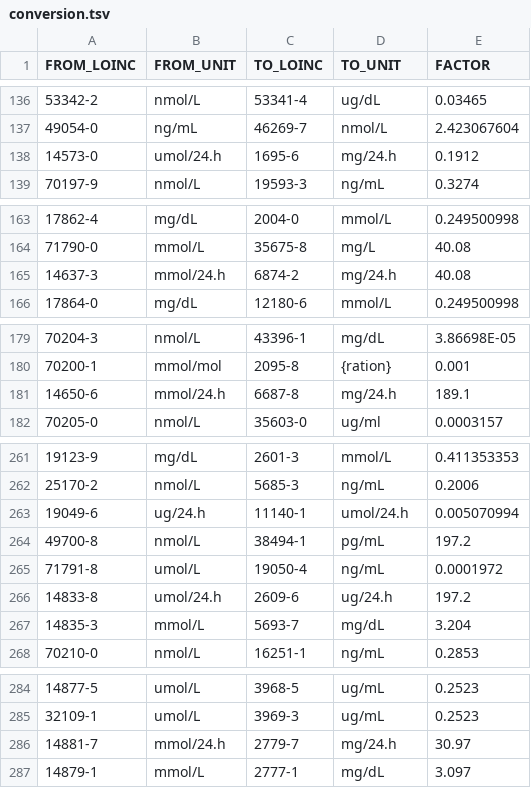
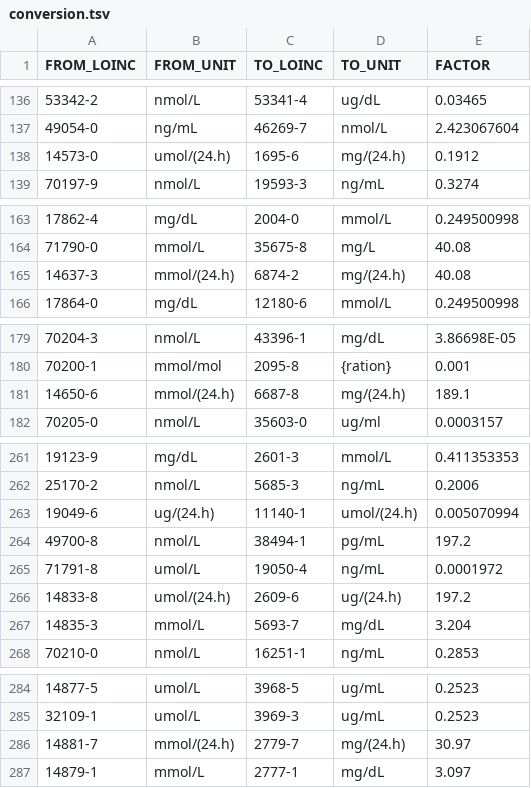
Before and after one commit to miracum/loinc-conversion, a TSV file: data/conversion.tsv, drawn as a sheet; only a part is shown, gaps mark what is left out; the diff covers the shown part only.

```diff
--- a/data/conversion.tsv
+++ b/data/conversion.tsv
@@ -137,3 +137,3 @@ FROM_LOINC	FROM_UNIT	TO_LOINC	TO_UNIT	FACTOR
 49054-0	ng/mL	46269-7	nmol/L	2.423067604
-14573-0	umol/24.h	1695-6	mg/24.h	0.1912
+14573-0	umol/(24.h)	1695-6	mg/(24.h)	0.1912
 70197-9	nmol/L	19593-3	ng/mL	0.3274
@@ -164,3 +164,3 @@ FROM_LOINC	FROM_UNIT	TO_LOINC	TO_UNIT	FACTOR
 71790-0	mmol/L	35675-8	mg/L	40.08
-14637-3	mmol/24.h	6874-2	mg/24.h	40.08
+14637-3	mmol/(24.h)	6874-2	mg/(24.h)	40.08
 17864-0	mg/dL	12180-6	mmol/L	0.249500998
@@ -180,3 +180,3 @@ FROM_LOINC	FROM_UNIT	TO_LOINC	TO_UNIT	FACTOR
 70200-1	mmol/mol	2095-8	{ration}	0.001
-14650-6	mmol/24.h	6687-8	mg/24.h	189.1
+14650-6	mmol/(24.h)	6687-8	mg/(24.h)	189.1
 70205-0	nmol/L	35603-0	ug/ml	0.0003157
@@ -262,6 +262,6 @@ FROM_LOINC	FROM_UNIT	TO_LOINC	TO_UNIT	FACTOR
 25170-2	nmol/L	5685-3	ng/mL	0.2006
-19049-6	ug/24.h	11140-1	umol/24.h	0.005070994
+19049-6	ug/(24.h)	11140-1	umol/(24.h)	0.005070994
 49700-8	nmol/L	38494-1	pg/mL	197.2
 71791-8	umol/L	19050-4	ng/mL	0.0001972
-14833-8	umol/24.h	2609-6	ug/24.h	197.2
+14833-8	umol/(24.h)	2609-6	ug/(24.h)	197.2
 14835-3	mmol/L	5693-7	mg/dL	3.204
@@ -285,3 +285,3 @@ FROM_LOINC	FROM_UNIT	TO_LOINC	TO_UNIT	FACTOR
 32109-1	umol/L	3969-3	ug/mL	0.2523
-14881-7	mmol/24.h	2779-7	mg/24.h	30.97
+14881-7	mmol/(24.h)	2779-7	mg/(24.h)	30.97
 14879-1	mmol/L	2777-1	mg/dL	3.097
```
Also changed, not shown: 18 edited cells elsewhere in this file, 1 other file.
